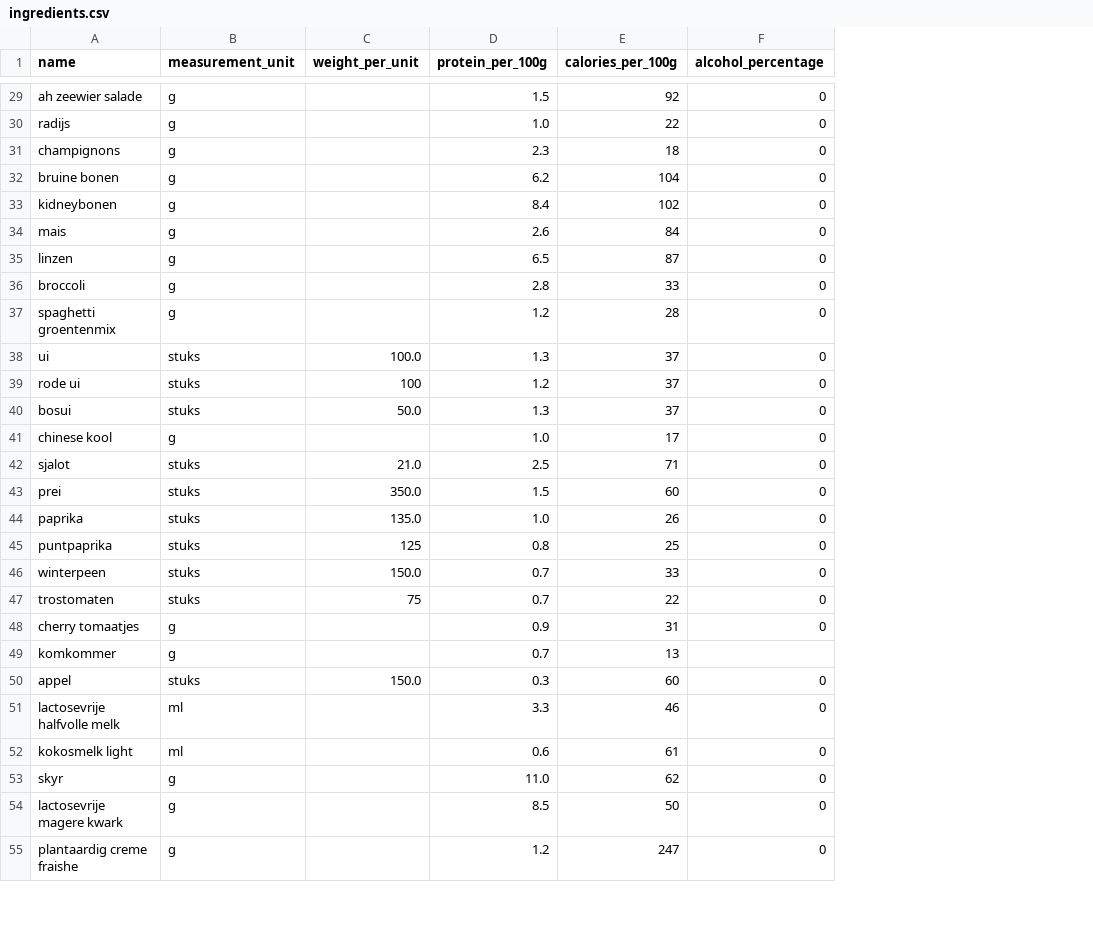
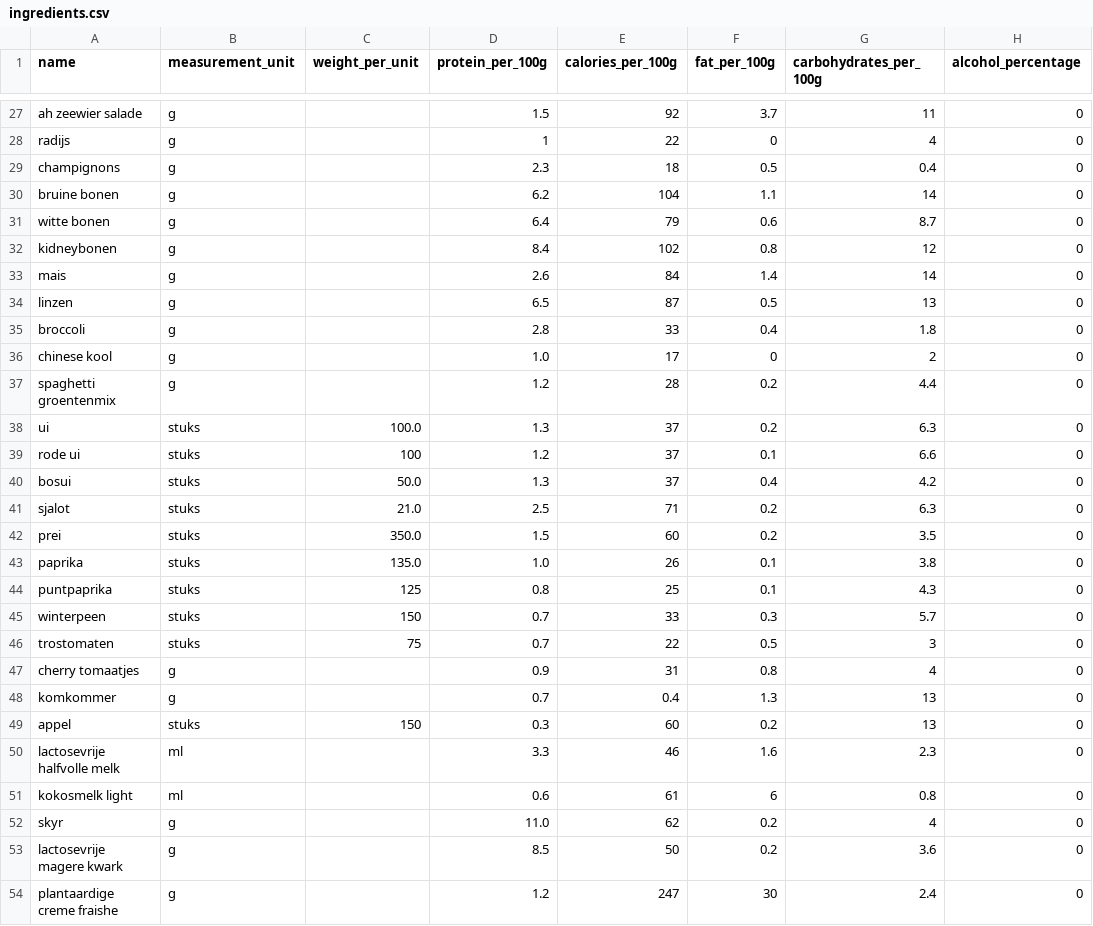
Before and after one commit to Wijnandvdm/nom-stats, a CSV file: configuration/ingredients.csv, drawn as a sheet; only a part is shown, gaps mark what is left out; addresses are those after the commit; the diff covers the shown part only; the diff names each change by its address in the sheet, - before the commit and + after, or states it on an @@ line.

Commit message:
added fat and carbohydrates, reworked some recipes with updated ingredients

```diff
--- a/configuration/ingredients.csv
+++ b/configuration/ingredients.csv
+column F (fat_per_100g), rows 27-30: 3.7 | 0 | 0.5 | 1.1; rows 32-35: 0.8 | 1.4 | 0.5 | 0.4; rows 37-54: 0.2 | 0.2 | 0.1 | 0.4 | 0.2 | 0.2 | 0.1 | 0.1 | 0.3 | 0.5 | 0.8 | 1.3 | 0.2 | 1.6 | 6 | 0.2 | 0.2 | 30
+column G (carbohydrates_per_100g), rows 27-30: 11 | 4 | 0.4 | 14; rows 32-35: 12 | 14 | 13 | 1.8; rows 37-54: 4.4 | 6.3 | 6.6 | 4.2 | 6.3 | 3.5 | 3.8 | 4.3 | 5.7 | 3 | 4 | 13 | 13 | 2.3 | 0.8 | 4 | 3.6 | 2.4
-D28 (protein_per_100g): 1.0
+D28 (protein_per_100g): 1
+row 31: witte bonen | g |  | 6.4 | 79 | 0.6 | 8.7 | 0
@@ row 41 moved to row 36: chinese kool @@
-C45 (weight_per_unit): 150.0
+C45 (weight_per_unit): 150
-E48 (calories_per_100g): 13
+E48 (calories_per_100g): 0.4
-H48 (alcohol_percentage): (empty)
+H48 (alcohol_percentage): 0
-C49 (weight_per_unit): 150.0
+C49 (weight_per_unit): 150
-A54 (name): plantaardig creme fraishe
+A54 (name): plantaardige creme fraishe
```
Also changed, not shown: 4 added rows, 5 removed rows and 32 edited cells elsewhere in this file, 20 other files.
